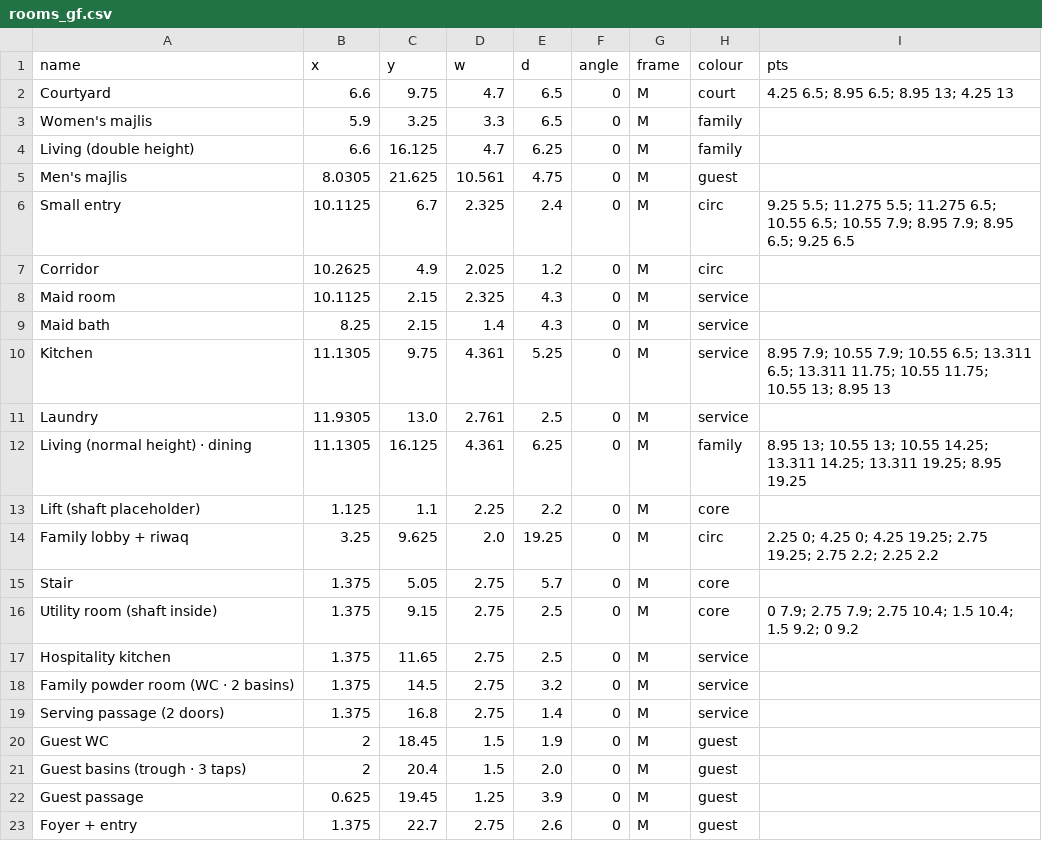
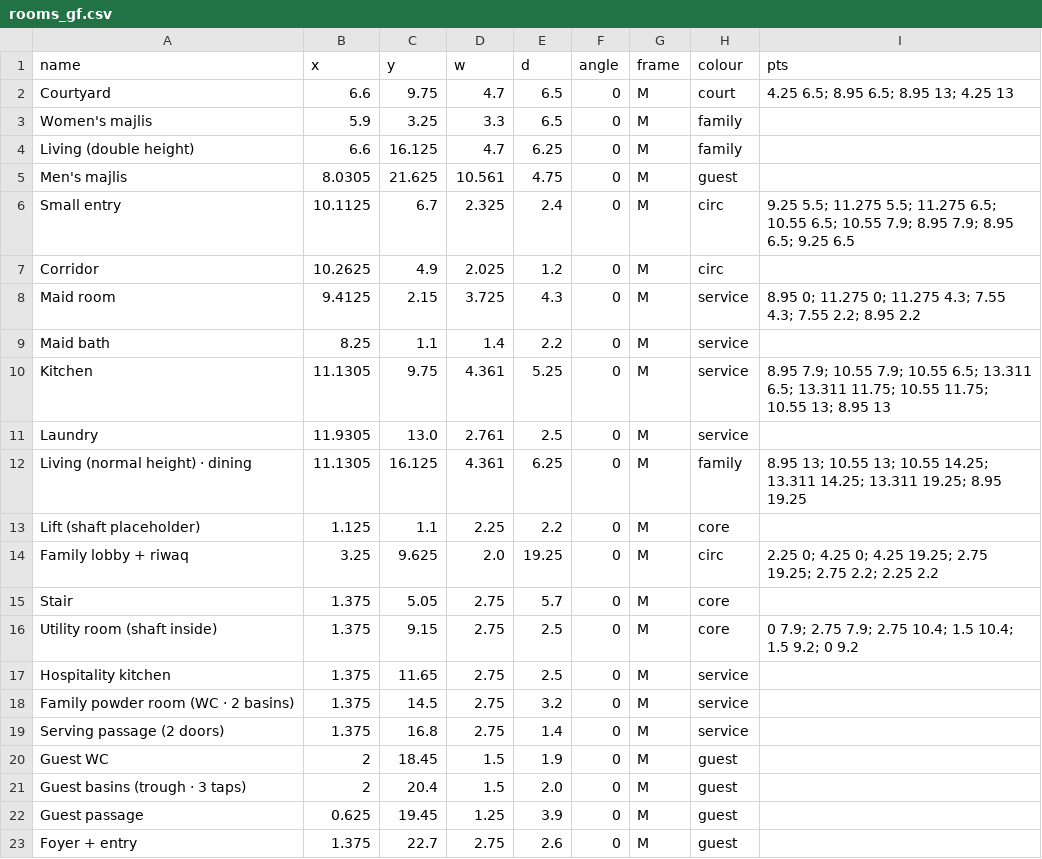
Before and after one commit to ahl20006/House_git, a CSV file: taif_house/data/rooms_gf.csv, drawn as a sheet.

```diff
--- a/taif_house/data/rooms_gf.csv
+++ b/taif_house/data/rooms_gf.csv
@@ -7,4 +7,4 @@ Small entry,10.1125,6.7,2.325,2.4,0,M,circ,9.25 5.5; 11.275 5.5; 11.275 6.5; 10.
 Corridor,10.2625,4.9,2.025,1.2,0,M,circ,
-Maid room,10.1125,2.15,2.325,4.3,0,M,service,
-Maid bath,8.25,2.15,1.4,4.3,0,M,service,
+Maid room,9.4125,2.15,3.725,4.3,0,M,service,8.95 0; 11.275 0; 11.275 4.3; 7.55 4.3; 7.55 2.2; 8.95 2.2
+Maid bath,8.25,1.1,1.4,2.2,0,M,service,
 Kitchen,11.1305,9.75,4.361,5.25,0,M,service,8.95 7.9; 10.55 7.9; 10.55 6.5; 13.311 6.5; 13.311 11.75; 10.55 11.75; 10.55 13; 8.95 13
```
Also changed, not shown: 6 other files.
